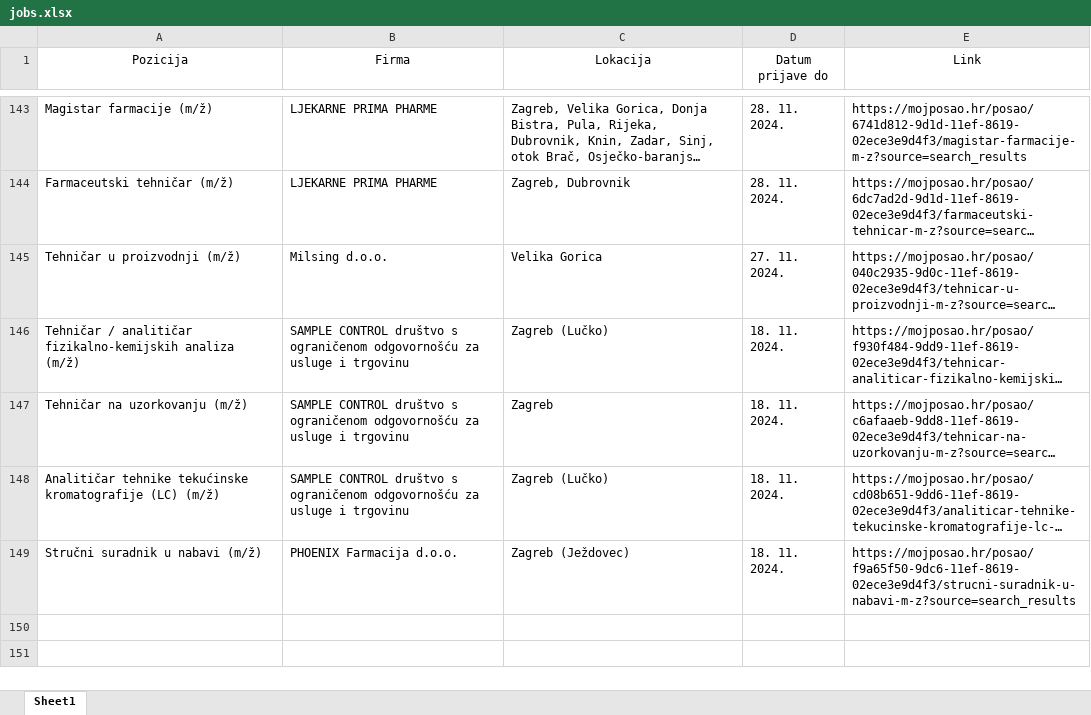
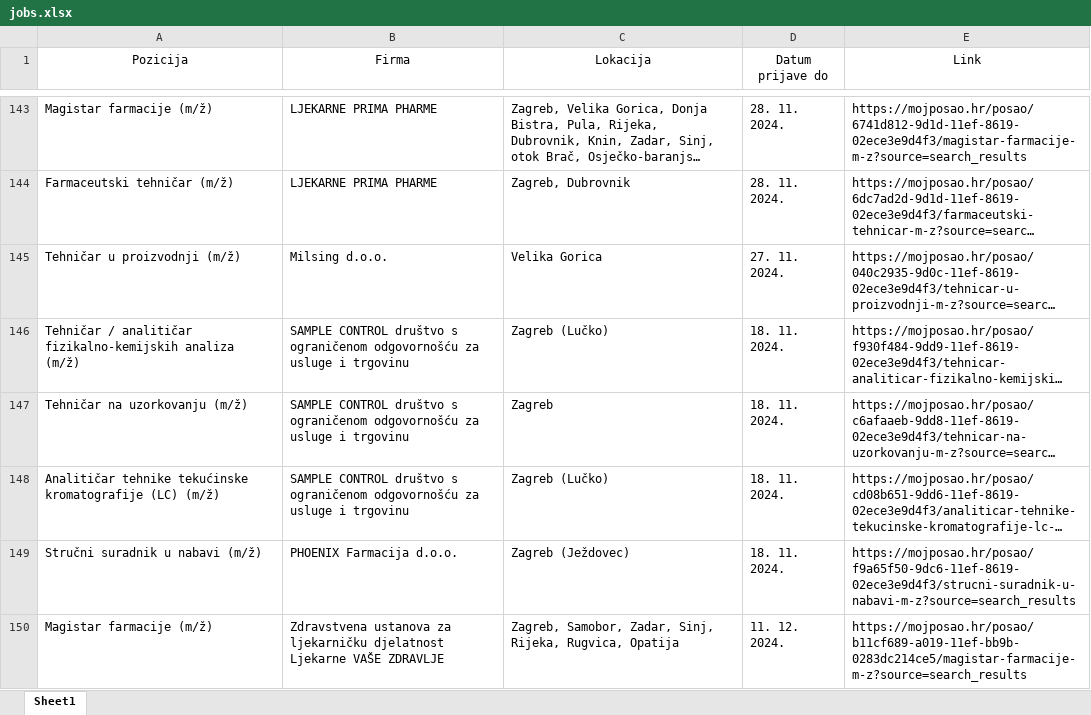
Before and after one commit to FraneCal/moj-posao-scraper, an Excel workbook: jobs.xlsx, sheet Sheet1, drawn as a sheet; only a part is shown, gaps mark what is left out; long unchanged cells end in …; values as stored, in another font and other column widths than the file's, no borders; the diff names each change by its address in the sheet, - before the commit and + after, or states it on an @@ line.

```diff
--- a/jobs.xlsx (sheet Sheet1)
+++ b/jobs.xlsx (sheet Sheet1)
+row 150: Magistar farmacije (m/ž) | Zdravstvena ustanova za ljekarničku djelatnost Ljekarne VAŠE ZDRAVLJE | Zagreb, Samobor, Zadar, Sinj, Rijeka, Rugvica, Opatija | 11. 12. 2024. | https://mojposao.hr/posao/b11cf689-a019-11ef-bb9b-0283dc214ce5/magistar-farmacije-m-z?source=search_results
```
